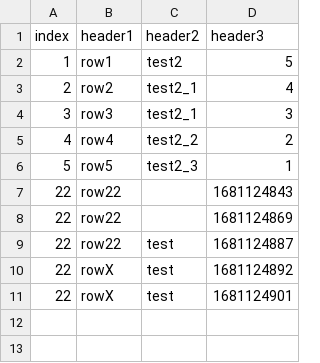
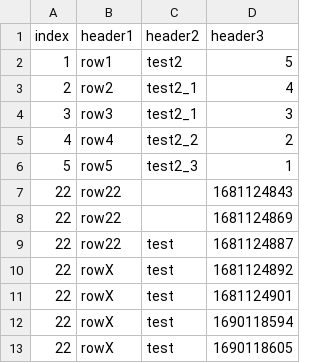
Before and after one commit to apollo29/csvdb, a CSV file: app/csv/phpunit.csv, drawn as a sheet.

```diff
--- a/app/csv/phpunit.csv
+++ b/app/csv/phpunit.csv
@@ -11 +11,3 @@ index,header1,header2,header3
 22,rowX,test,1681124901
+22,rowX,test,1690118594
+22,rowX,test,1690118605
```
Also changed, not shown: 12 other files.
